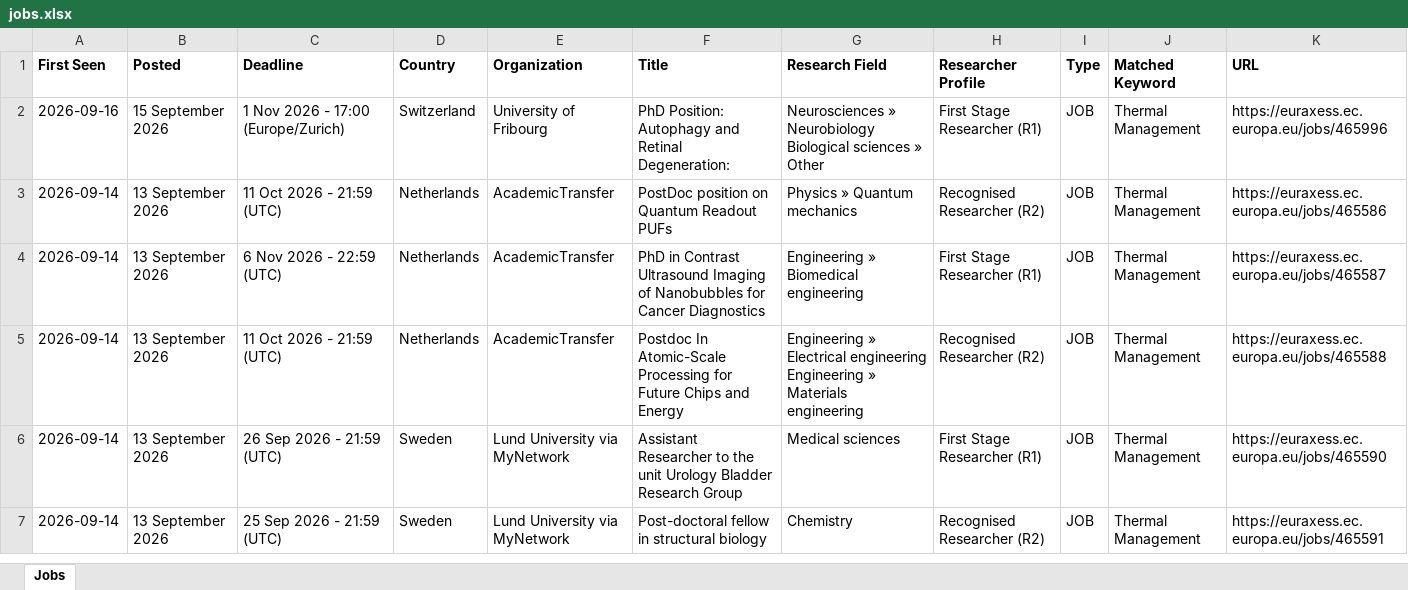
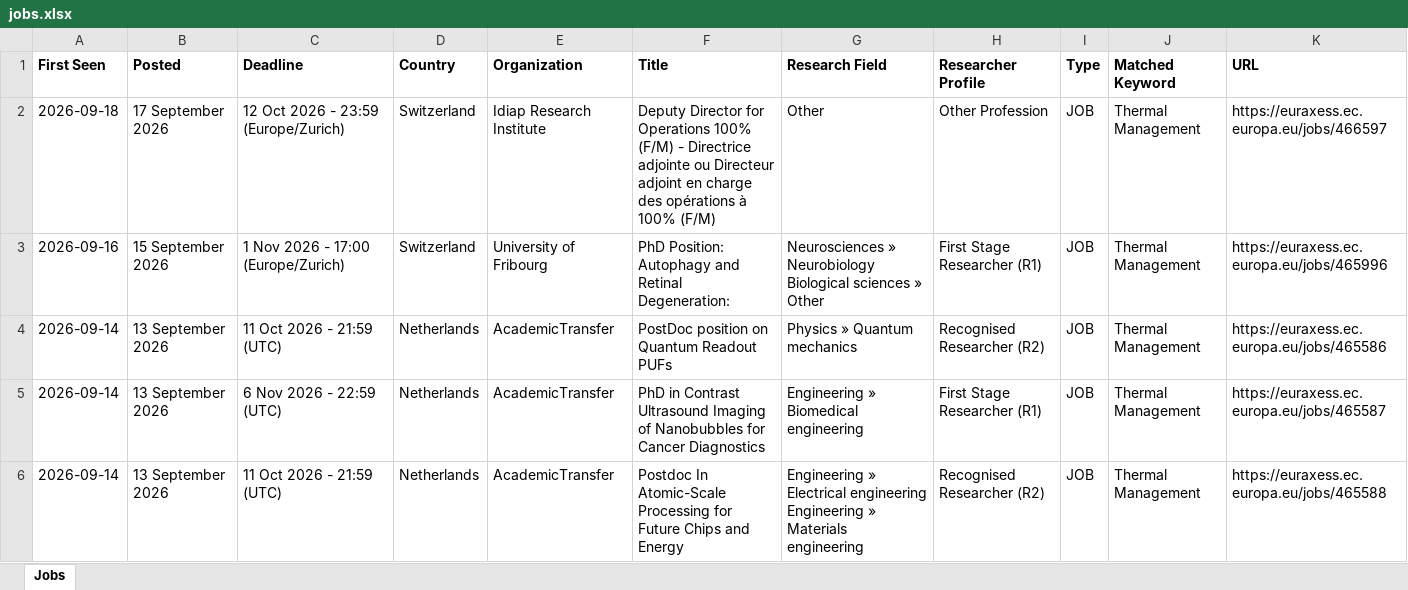
Before and after one commit to JustaBirdy/euraxess-tracker, an Excel workbook: jobs.xlsx, sheet Jobs, drawn as a sheet; only a part is shown; the shorter side is filled out with more unchanged rows; values as stored, in another font and other column widths than the file's, no borders; the diff names each change by its address in the sheet, - before the commit and + after, or states it on an @@ line.

```diff
--- a/jobs.xlsx (sheet Jobs)
+++ b/jobs.xlsx (sheet Jobs)
+row 2: 2026-09-18 | 17 September 2026 | 12 Oct 2026 - 23:59 (Europe/Zurich) | Switzerland | Idiap Research Institute | Deputy Director for Operations 100% (F/M) - Directrice adjointe ou Directeur adjoint en charge des opérations à 100% (F/M) | Other | Other Profession | JOB | Thermal Management | https://euraxess.ec.europa.eu/jobs/466597
```
Also changed, not shown: 1 other file.
